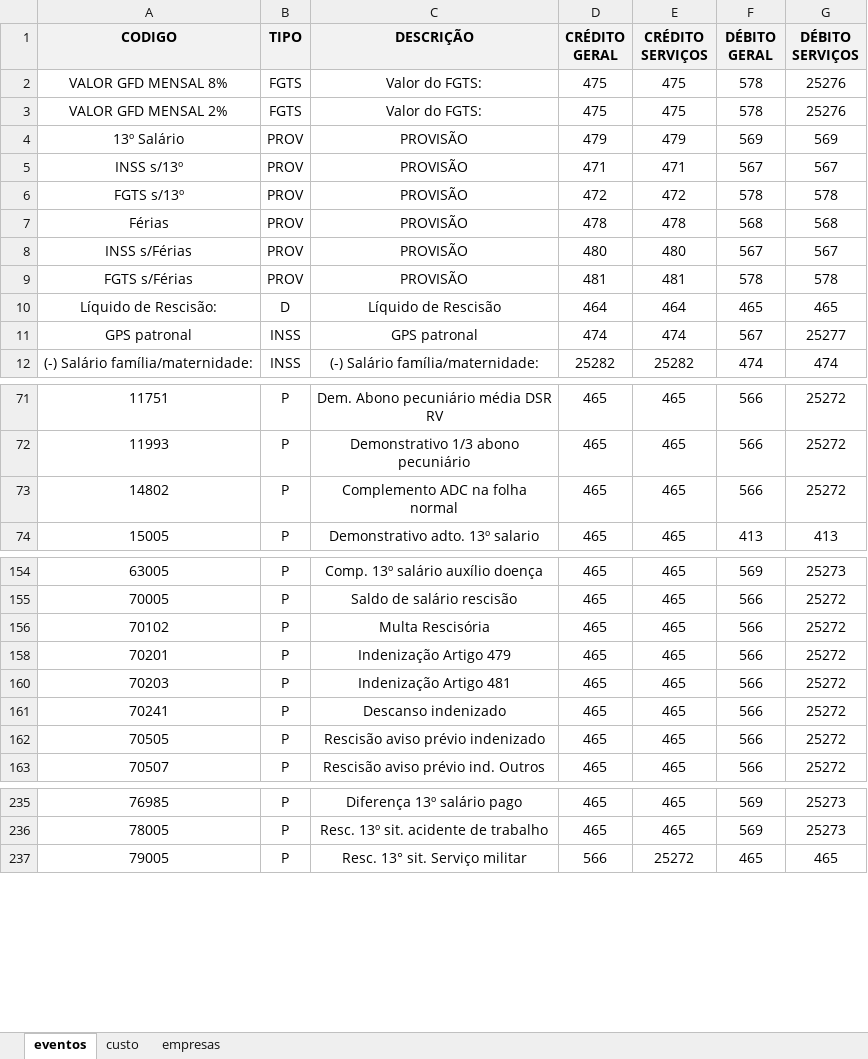
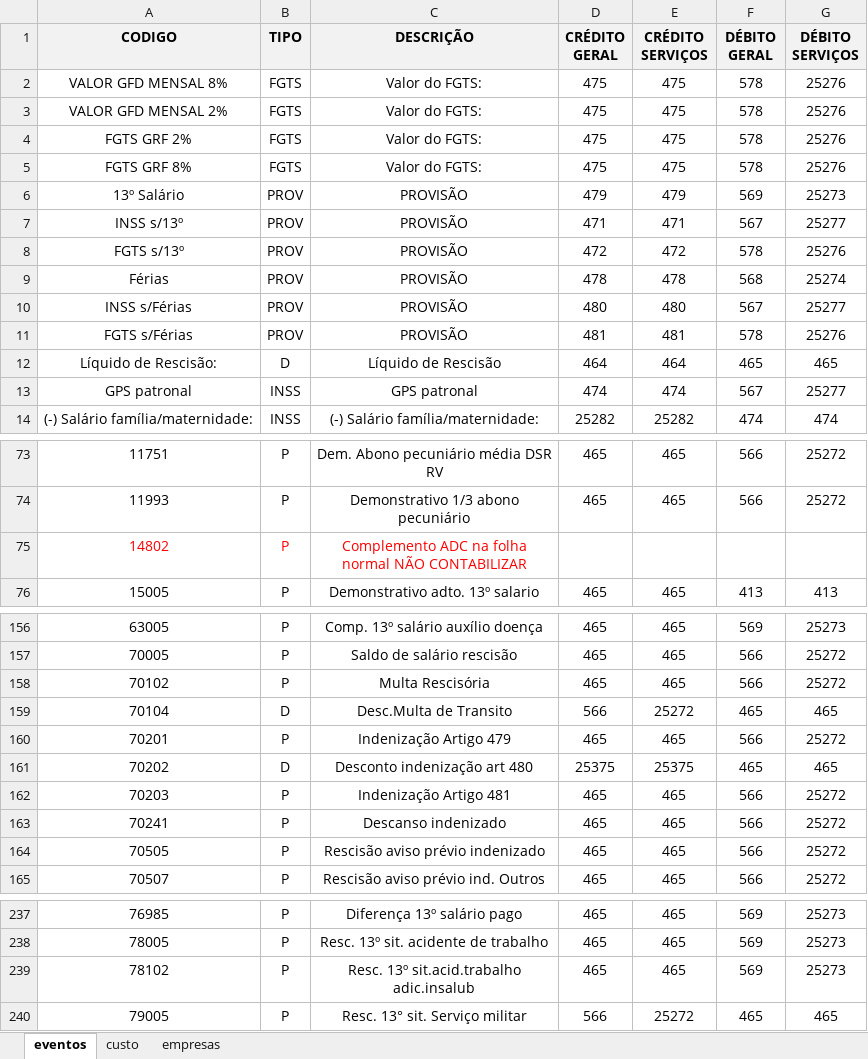
Before and after one commit to supertech-cyber/folha-solution, an Excel workbook: banco de dados/bd_dwna_21332529.xlsx, sheet eventos, drawn as a sheet; only a part is shown, gaps mark what is left out; values as stored, in another font and other column widths than the file's, no borders; conditional formats not drawn; addresses are those after the commit; the diff covers the shown part only; the diff names each change by its address in the sheet, - before the commit and + after, or states it on an @@ line.

```diff
--- a/banco de dados/bd_dwna_21332529.xlsx (sheet eventos)
+++ b/banco de dados/bd_dwna_21332529.xlsx (sheet eventos)
+row 4: FGTS GRF 2% | FGTS | Valor do FGTS: | 475 | 475 | 578 | 25276
+row 5: FGTS GRF 8% | FGTS | Valor do FGTS: | 475 | 475 | 578 | 25276
-G6 (DÉBITO SERVIÇOS): 569
+G6 (DÉBITO SERVIÇOS): 25273
-G7 (DÉBITO SERVIÇOS): 567
+G7 (DÉBITO SERVIÇOS): 25277
-G8 (DÉBITO SERVIÇOS): 578
+G8 (DÉBITO SERVIÇOS): 25276
-G9 (DÉBITO SERVIÇOS): 568
+G9 (DÉBITO SERVIÇOS): 25274
-G10 (DÉBITO SERVIÇOS): 567
+G10 (DÉBITO SERVIÇOS): 25277
-G11 (DÉBITO SERVIÇOS): 578
+G11 (DÉBITO SERVIÇOS): 25276
-A75:C75 text colour: black
+A75:C75 text colour: #FF0000
-C75 (DESCRIÇÃO): Complemento ADC na folha normal
+C75 (DESCRIÇÃO): Complemento ADC na folha normal NÃO CONTABILIZAR
-D75 (CRÉDITO GERAL): 465
+D75 (CRÉDITO GERAL): (empty)
-E75 (CRÉDITO SERVIÇOS): 465
+E75 (CRÉDITO SERVIÇOS): (empty)
-F75 (DÉBITO GERAL): 566
+F75 (DÉBITO GERAL): (empty)
-G75 (DÉBITO SERVIÇOS): 25272
+G75 (DÉBITO SERVIÇOS): (empty)
@@ row 159 unhidden: 70104 | D | Desc.Multa de Transito | 566 | 25272 | 465 | 465 @@
@@ row 161 unhidden: 70202 | D | Desconto indenização art 480 | 25375 | 25375 | 465 | 465 @@
+row 239: 78102 | P | Resc. 13º sit.acid.trabalho adic.insalub | 465 | 465 | 569 | 25273
```
Also changed, not shown: 15 hidden or unhidden rows and 4 edited cells elsewhere in this sheet, banco de dados/bd_JL_07256276.xlsx, banco de dados/bd_Rudel_03074939.xlsx, 37 other files.
